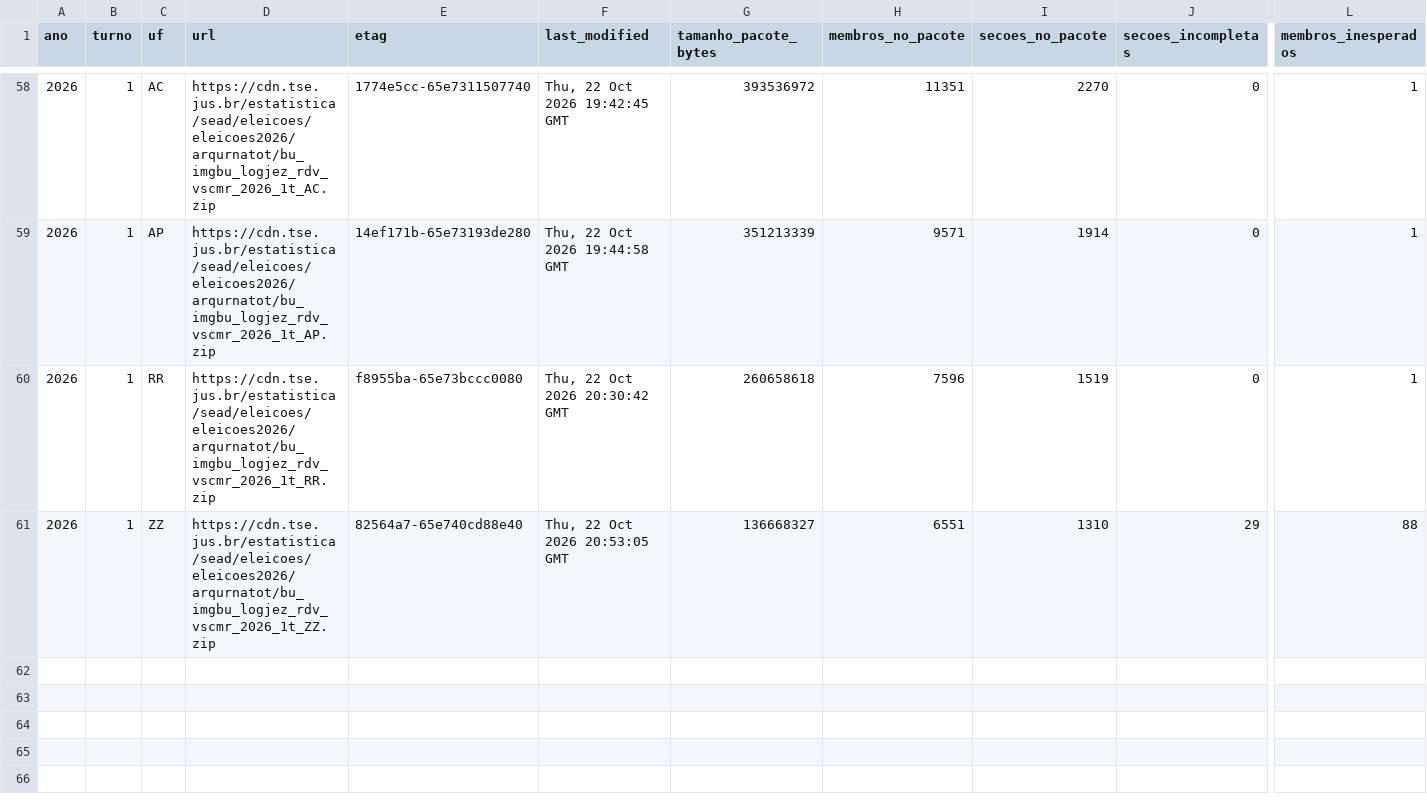
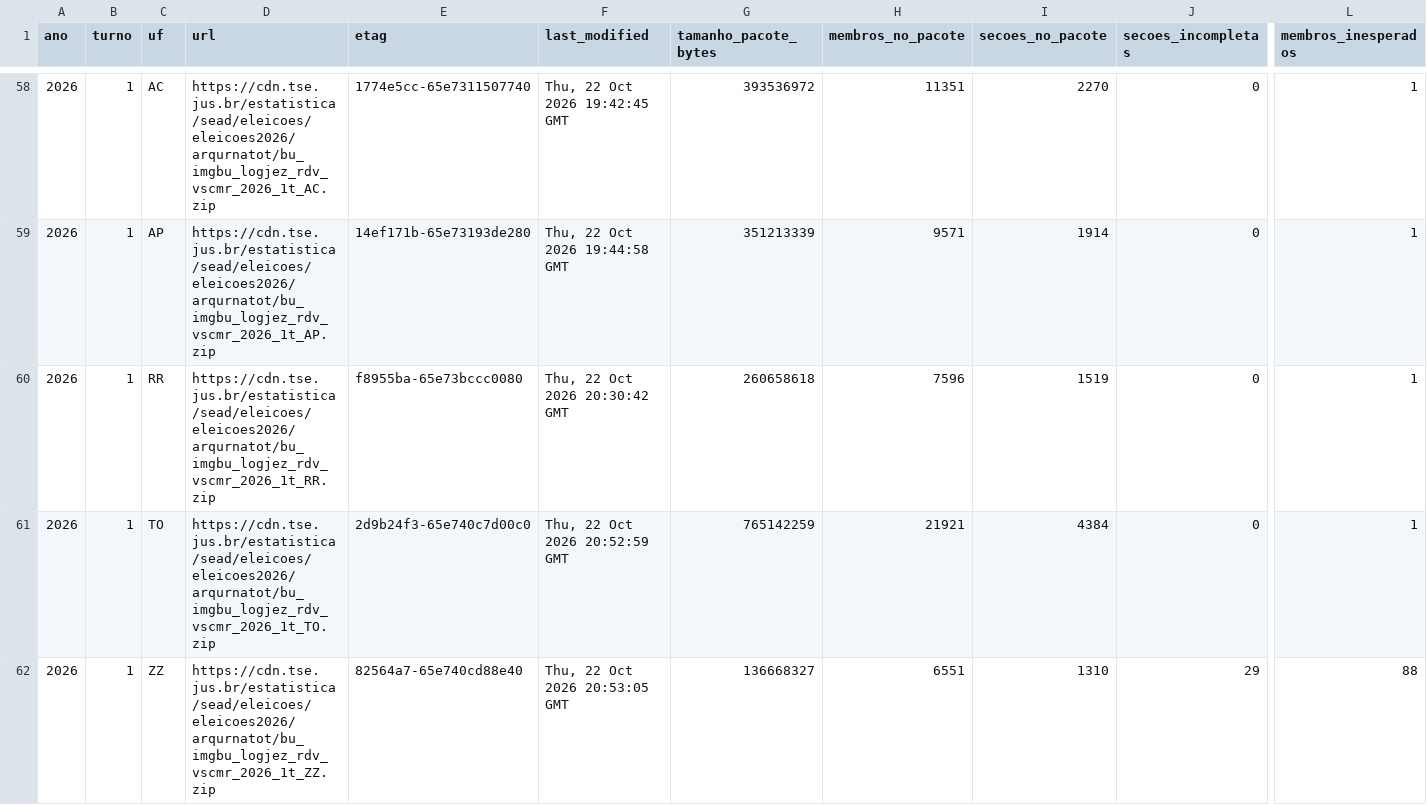
Before and after one commit to BigCorps/ObservatorioEleitoral, a CSV file: manifestos/cobertura_arquivos_urna.csv, drawn as a sheet; only a part is shown, gaps mark what is left out; rows hold the shown columns only; the diff names each change by its address in the sheet, - before the commit and + after, or states it on an @@ line.

```diff
--- a/manifestos/cobertura_arquivos_urna.csv
+++ b/manifestos/cobertura_arquivos_urna.csv
+row 61: 2026 | 1 | TO | https://cdn.tse.jus.br/estatistica/sead/eleicoes/eleicoes2026/arqurnatot/bu_imgbu_logjez_rdv_vscmr_2026_1t_TO.zip | 2d9b24f3-65e740c7d00c0 | Thu, 22 Oct 2026 20:52:59 GMT | 765142259 | 21921 | 4384 | 0 | 1
```
